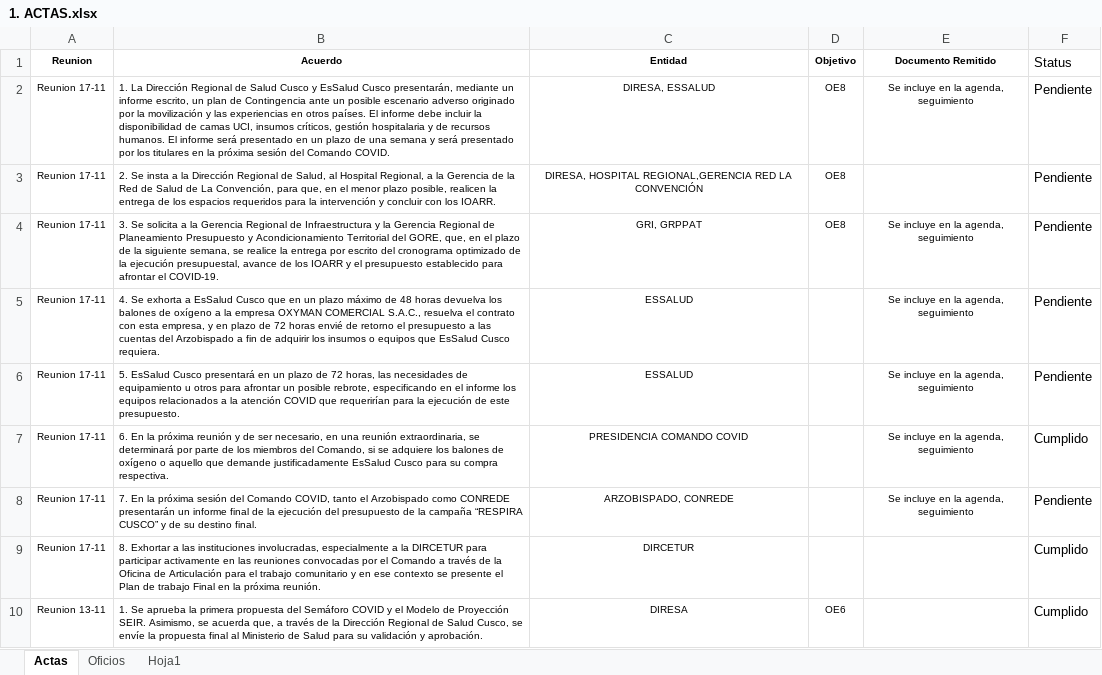
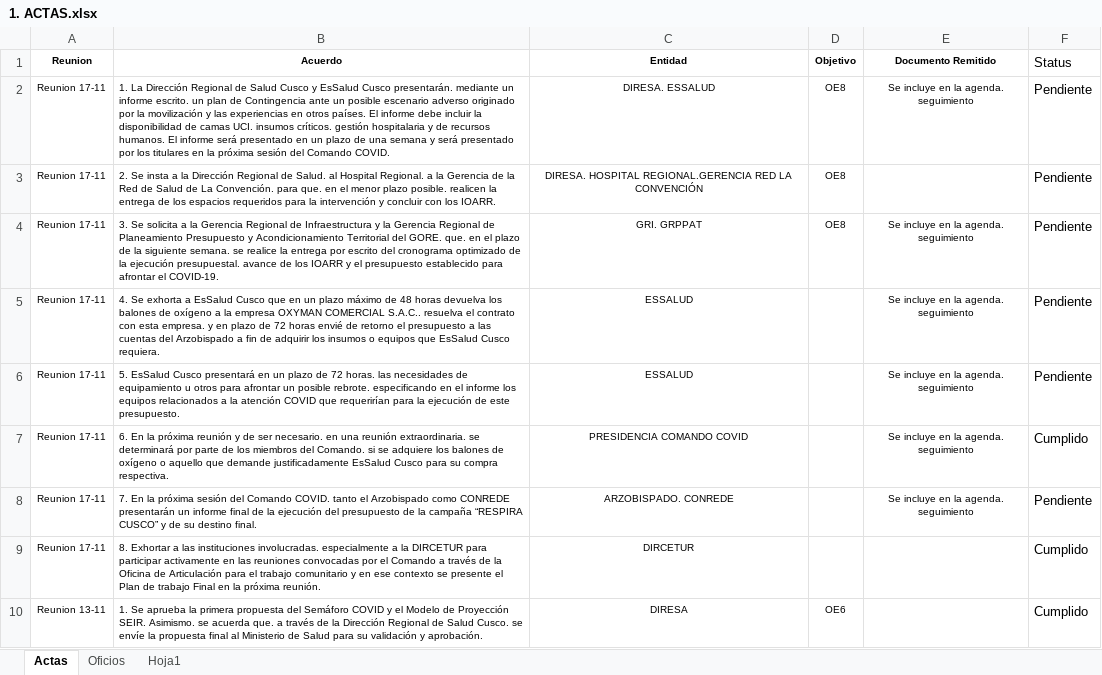
Before and after one commit to branmora/covid-19-cusco, an Excel workbook: 1. ACTAS.xlsx, sheet Actas, drawn as a sheet; only a part is shown; values as stored, in another font and other column widths than the file's, no borders; the diff covers the shown part only; the diff names each change by its address in the sheet, - before the commit and + after, or states it on an @@ line.

Commit message:
actas

```diff
--- a/1. ACTAS.xlsx (sheet Actas)
+++ b/1. ACTAS.xlsx (sheet Actas)
-B2 (Acuerdo): …EsSalud Cusco presentarán, mediante un informe escrito, un plan de Contingencia ante un posible escenario adverso originado por la movilización y las experiencias en otros países. El informe debe incluir la disponibilidad de camas UCI, insumos críticos, gestión hospitalaria…
+B2 (Acuerdo): …EsSalud Cusco presentarán. mediante un informe escrito. un plan de Contingencia ante un posible escenario adverso originado por la movilización y las experiencias en otros países. El informe debe incluir la disponibilidad de camas UCI. insumos críticos. gestión hospitalaria…
-C2 (Entidad): DIRESA, ESSALUD
+C2 (Entidad): DIRESA. ESSALUD
-E2 (Documento Remitido): Se incluye en la agenda, seguimiento
+E2 (Documento Remitido): Se incluye en la agenda. seguimiento
-B3 (Acuerdo): …Regional de Salud, al Hospital Regional, a la Gerencia de la Red de Salud de La Convención, para que, en el menor plazo posible, realicen la…
+B3 (Acuerdo): …Regional de Salud. al Hospital Regional. a la Gerencia de la Red de Salud de La Convención. para que. en el menor plazo posible. realicen la…
-C3 (Entidad): DIRESA, HOSPITAL REGIONAL,GERENCIA RED LA…
+C3 (Entidad): DIRESA. HOSPITAL REGIONAL.GERENCIA RED LA…
-B4 (Acuerdo): …Territorial del GORE, que, en el plazo de la siguiente semana, se realice la entrega por escrito del cronograma optimizado de la ejecución presupuestal, avance de…
+B4 (Acuerdo): …Territorial del GORE. que. en el plazo de la siguiente semana. se realice la entrega por escrito del cronograma optimizado de la ejecución presupuestal. avance de…
-C4 (Entidad): GRI, GRPPAT
+C4 (Entidad): GRI. GRPPAT
-E4:E8 (Documento Remitido): Se incluye en la agenda, seguimiento
+E4:E8 (Documento Remitido): Se incluye en la agenda. seguimiento
-B5 (Acuerdo): …OXYMAN COMERCIAL S.A.C., resuelva el contrato con esta empresa, y en…
+B5 (Acuerdo): …OXYMAN COMERCIAL S.A.C.. resuelva el contrato con esta empresa. y en…
-B6 (Acuerdo): …de 72 horas, las necesidades de equipamiento u otros para afrontar un posible rebrote, especificando en…
+B6 (Acuerdo): …de 72 horas. las necesidades de equipamiento u otros para afrontar un posible rebrote. especificando en…
-B7 (Acuerdo): …de ser necesario, en una reunión extraordinaria, se determinará por parte de los miembros del Comando, si se…
+B7 (Acuerdo): …de ser necesario. en una reunión extraordinaria. se determinará por parte de los miembros del Comando. si se…
-B8 (Acuerdo): …del Comando COVID, tanto el…
+B8 (Acuerdo): …del Comando COVID. tanto el…
-C8 (Entidad): ARZOBISPADO, CONREDE
+C8 (Entidad): ARZOBISPADO. CONREDE
-B9 (Acuerdo): …las instituciones involucradas, especialmente a…
+B9 (Acuerdo): …las instituciones involucradas. especialmente a…
-B10 (Acuerdo): …Proyección SEIR. Asimismo, se acuerda que, a través de la Dirección Regional de Salud Cusco, se envíe…
+B10 (Acuerdo): …Proyección SEIR. Asimismo. se acuerda que. a través de la Dirección Regional de Salud Cusco. se envíe…
```
Also changed, not shown: 13 edited cells elsewhere in this sheet, 1 other file.
